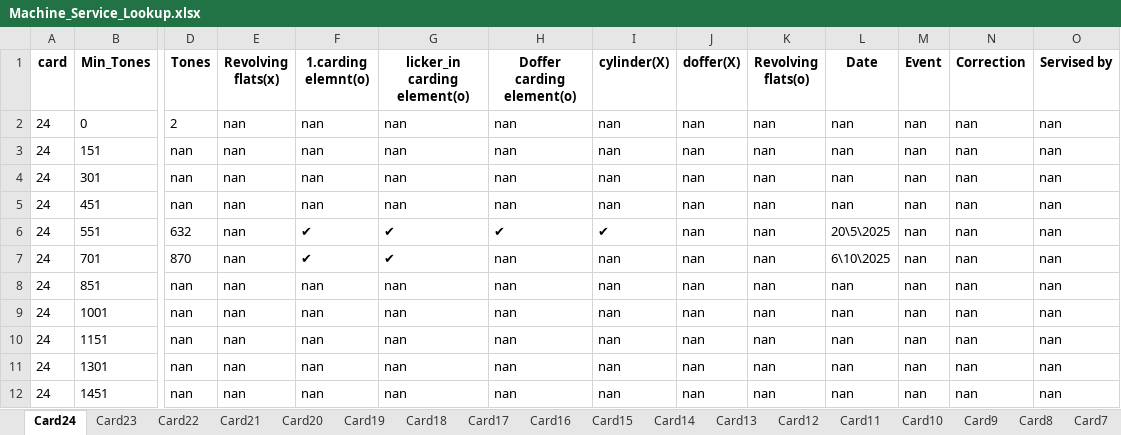
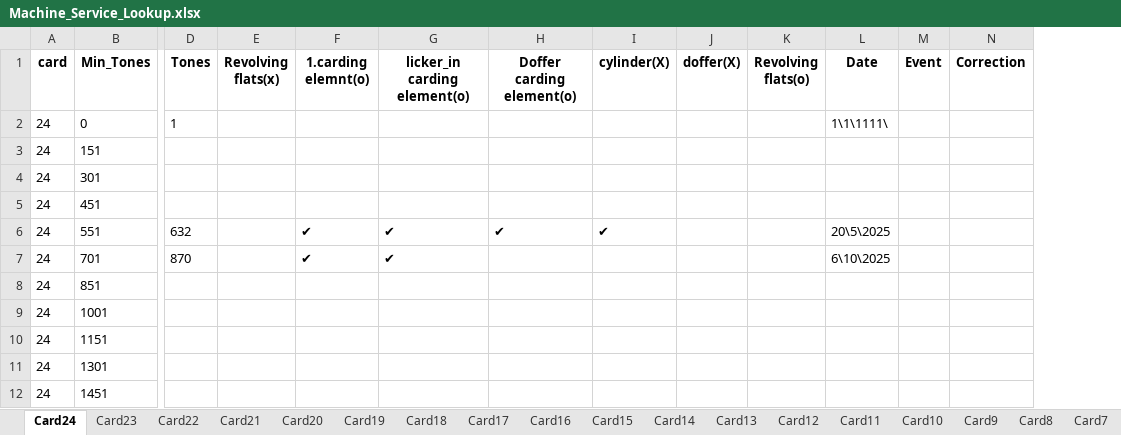
Before and after one commit to mahmedabdallh123/input-data, an Excel workbook: Machine_Service_Lookup.xlsx, sheet Card24, drawn as a sheet; only a part is shown, gaps mark what is left out; values as stored, in another font and other column widths than the file's, no borders; the diff names each change by its address in the sheet, - before the commit and + after, or states it on an @@ line.

```diff
--- a/Machine_Service_Lookup.xlsx (sheet Card24)
+++ b/Machine_Service_Lookup.xlsx (sheet Card24)
-column O (Servised by), rows 2-12: all nan
-D2 (Tones): 2
+D2 (Tones): 1
-E2:E12 (Revolving flats(x)): nan
+E2:E12 (Revolving flats(x)): (empty)
-F2:F5 (1.carding elemnt(o)): nan
+F2:F5 (1.carding elemnt(o)): (empty)
-G2:G5 (licker_in carding element(o)): nan
+G2:G5 (licker_in carding element(o)): (empty)
-H2:H5 (Doffer carding element(o)): nan
+H2:H5 (Doffer carding element(o)): (empty)
-I2:I5 (cylinder(X)): nan
+I2:I5 (cylinder(X)): (empty)
-J2:J12 (doffer(X)): nan
+J2:J12 (doffer(X)): (empty)
-K2:K12 (Revolving flats(o)): nan
+K2:K12 (Revolving flats(o)): (empty)
-L2 (Date): nan
+L2 (Date): 1\1\1111\
-M2:M12 (Event): nan
+M2:M12 (Event): (empty)
-N2:N12 (Correction): nan
+N2:N12 (Correction): (empty)
-D3:D5 (Tones): nan
+D3:D5 (Tones): (empty)
-L3:L5 (Date): nan
+L3:L5 (Date): (empty)
-H7:H12 (Doffer carding element(o)): nan
+H7:H12 (Doffer carding element(o)): (empty)
-I7:I12 (cylinder(X)): nan
+I7:I12 (cylinder(X)): (empty)
-D8:D12 (Tones): nan
+D8:D12 (Tones): (empty)
-F8:F12 (1.carding elemnt(o)): nan
+F8:F12 (1.carding elemnt(o)): (empty)
-G8:G12 (licker_in carding element(o)): nan
+G8:G12 (licker_in carding element(o)): (empty)
-L8:L12 (Date): nan
+L8:L12 (Date): (empty)
```
Also changed, not shown: sheet Card18.
